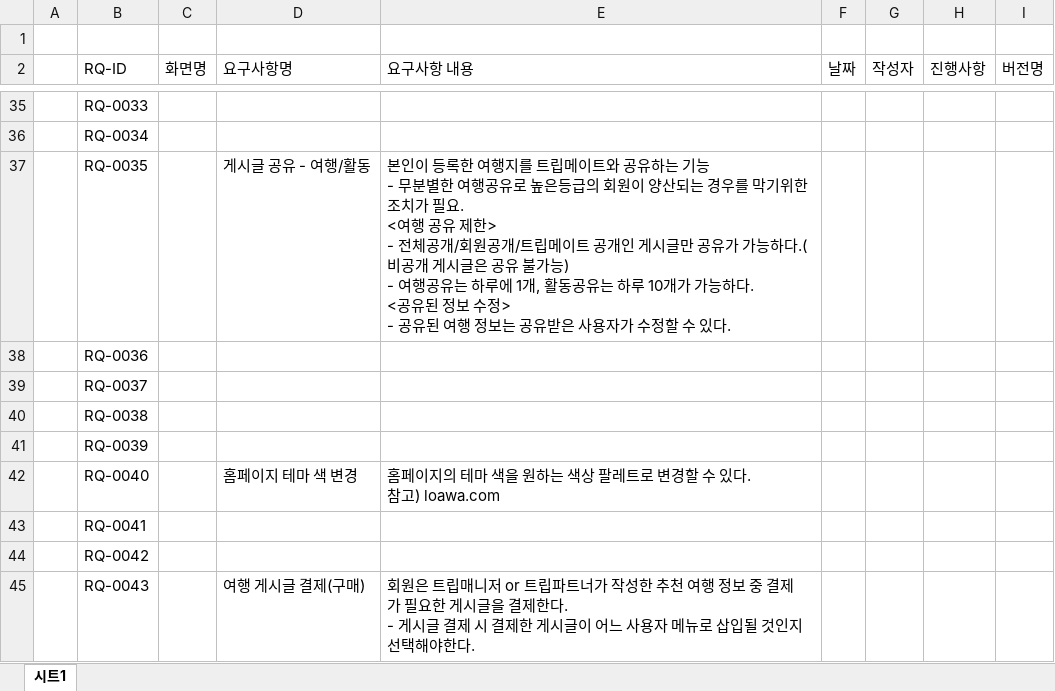
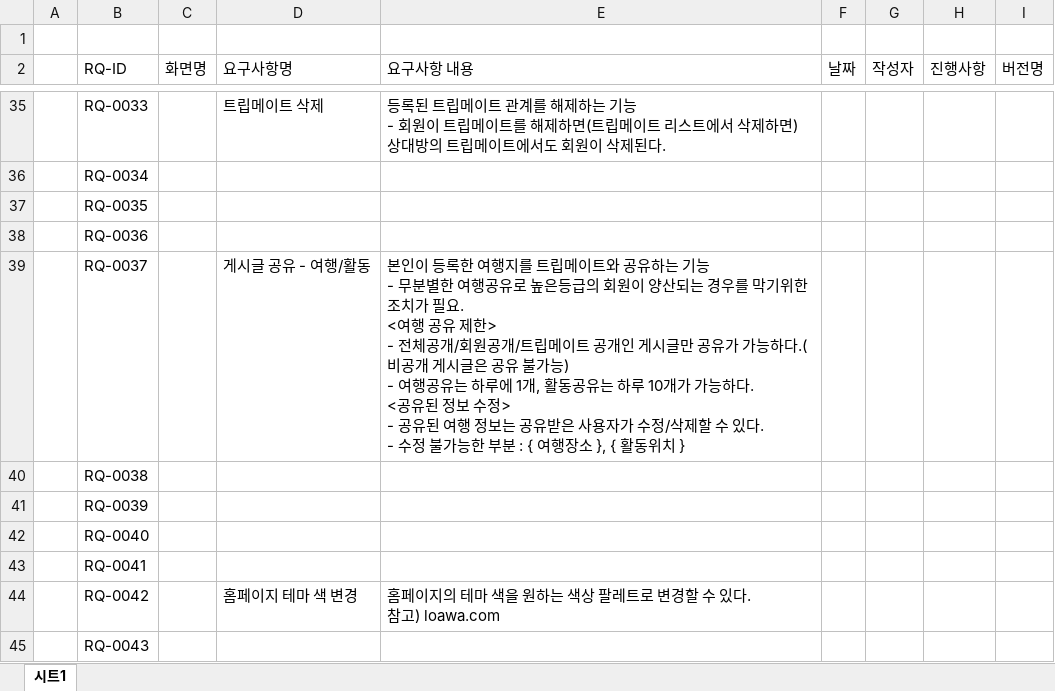
Before and after one commit to goodaybefore/java_gny, an Excel workbook: my_spot/요구사항명세서/나만의 여행지도 요구사항 명세서.xlsx, sheet 시트1, drawn as a sheet; only a part is shown, gaps mark what is left out; values as stored, in another font and other column widths than the file's, no cell formats; ↵ is a line break in a cell; the diff covers the shown part only; the diff names each change by its address in the sheet, - before the commit and + after, or states it on an @@ line.

Commit message:
Update 나만의 여행지도 요구사항 명세서.xlsx

```diff
--- a/my_spot/요구사항명세서/나만의 여행지도 요구사항 명세서.xlsx (sheet 시트1)
+++ b/my_spot/요구사항명세서/나만의 여행지도 요구사항 명세서.xlsx (sheet 시트1)
-D35 (요구사항명): (empty)
+D35 (요구사항명): 트립메이트 삭제
-E35 (요구사항 내용): (empty)
+E35 (요구사항 내용): 등록된 트립메이트 관계를 해제하는 기능 ↵ - 회원이 트립메이트를 해제하면(트립메이트 리스트에서 삭제하면) 상대방의 트립메이트에서도 회원이 삭제된다.
-D37 (요구사항명): 게시글 공유 - 여행/활동
+D37 (요구사항명): (empty)
-E37 (요구사항 내용): 본인이 등록한 여행지를 트립메이트와 공유하는 기능 ↵ - 무분별한 여행공유로 높은등급의 회원이 양산되는 경우를 막기위한 조치가 필요. ↵ <여행 공유 제한> ↵ - 전체공개/회원공개/트립메이트 공개인 게시글만 공유가 가능하다.(비공개 게시글은 공유 불가능) ↵ - 여행공유는 하루에 1개, 활동공유는 하루 10개가 가능하다. ↵ <공유된 정보 수정> ↵ - 공유된 여행 정보는 공유받은 사용자가 수정할 수 있다.
+E37 (요구사항 내용): (empty)
-D39 (요구사항명): (empty)
+D39 (요구사항명): 게시글 공유 - 여행/활동
-E39 (요구사항 내용): (empty)
+E39 (요구사항 내용): 본인이 등록한 여행지를 트립메이트와 공유하는 기능 ↵ - 무분별한 여행공유로 높은등급의 회원이 양산되는 경우를 막기위한 조치가 필요. ↵ <여행 공유 제한> ↵ - 전체공개/회원공개/트립메이트 공개인 게시글만 공유가 가능하다.(비공개 게시글은 공유 불가능) ↵ - 여행공유는 하루에 1개, 활동공유는 하루 10개가 가능하다. ↵ <공유된 정보 수정> ↵ - 공유된 여행 정보는 공유받은 사용자가 수정/삭제할 수 있다. ↵ - 수정 불가능한 부분 : { 여행장소 }, { 활동위치 }
-D42 (요구사항명): 홈페이지 테마 색 변경
+D42 (요구사항명): (empty)
-E42 (요구사항 내용): 홈페이지의 테마 색을 원하는 색상 팔레트로 변경할 수 있다. ↵ 참고) loawa.com
+E42 (요구사항 내용): (empty)
-D44 (요구사항명): (empty)
+D44 (요구사항명): 홈페이지 테마 색 변경
-E44 (요구사항 내용): (empty)
+E44 (요구사항 내용): 홈페이지의 테마 색을 원하는 색상 팔레트로 변경할 수 있다. ↵ 참고) loawa.com
-D45 (요구사항명): 여행 게시글 결제(구매)
+D45 (요구사항명): (empty)
-E45 (요구사항 내용): 회원은 트립매니저 or 트립파트너가 작성한 추천 여행 정보 중 결제가 필요한 게시글을 결제한다. ↵ - 게시글 결제 시 결제한 게시글이 어느 사용자 메뉴로 삽입될 것인지 선택해야한다.
+E45 (요구사항 내용): (empty)
```
Also changed, not shown: 88 edited cells elsewhere in this sheet, cell formats.
